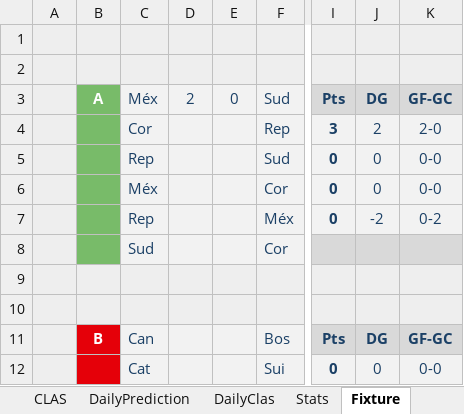
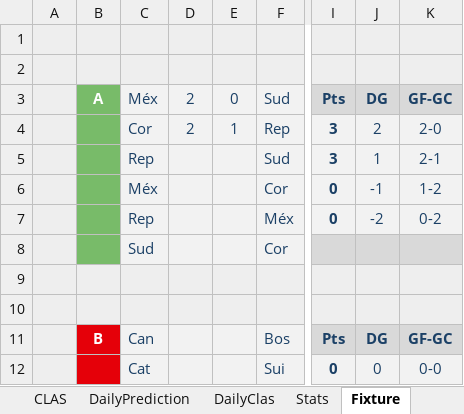
Before and after one commit to pCresp0/porra-mundial-nanos-2026, an Excel workbook: data/ADMIN-Excel-Mundial_NANOS_2026 [1].xlsx, sheet Fixture, drawn as a sheet; only a part is shown, gaps mark what is left out; values as stored, in another font and other column widths than the file's, no borders; conditional formats not drawn; the diff names each change by its address in the sheet, - before the commit and + after, or states it on an @@ line.

```diff
--- a/data/ADMIN-Excel-Mundial_NANOS_2026 [1].xlsx (sheet Fixture)
+++ b/data/ADMIN-Excel-Mundial_NANOS_2026 [1].xlsx (sheet Fixture)
-D4: (empty)
+D4: 2
-E4: (empty)
+E4: 1
-I5: 0
+I5: 3
-J5: 0
+J5: 1
-K5: 0-0
+K5: 2-1
-J6: 0
+J6: -1
-K6: 0-0
+K6: 1-2
```
Also changed, not shown: sheet WORLDCUP, sheet Stats, sheet ADMIN, charts or pictures, data/ADMIN-Excel-Mundial_NANOS_2026 [2].xlsx, 8 other files.
